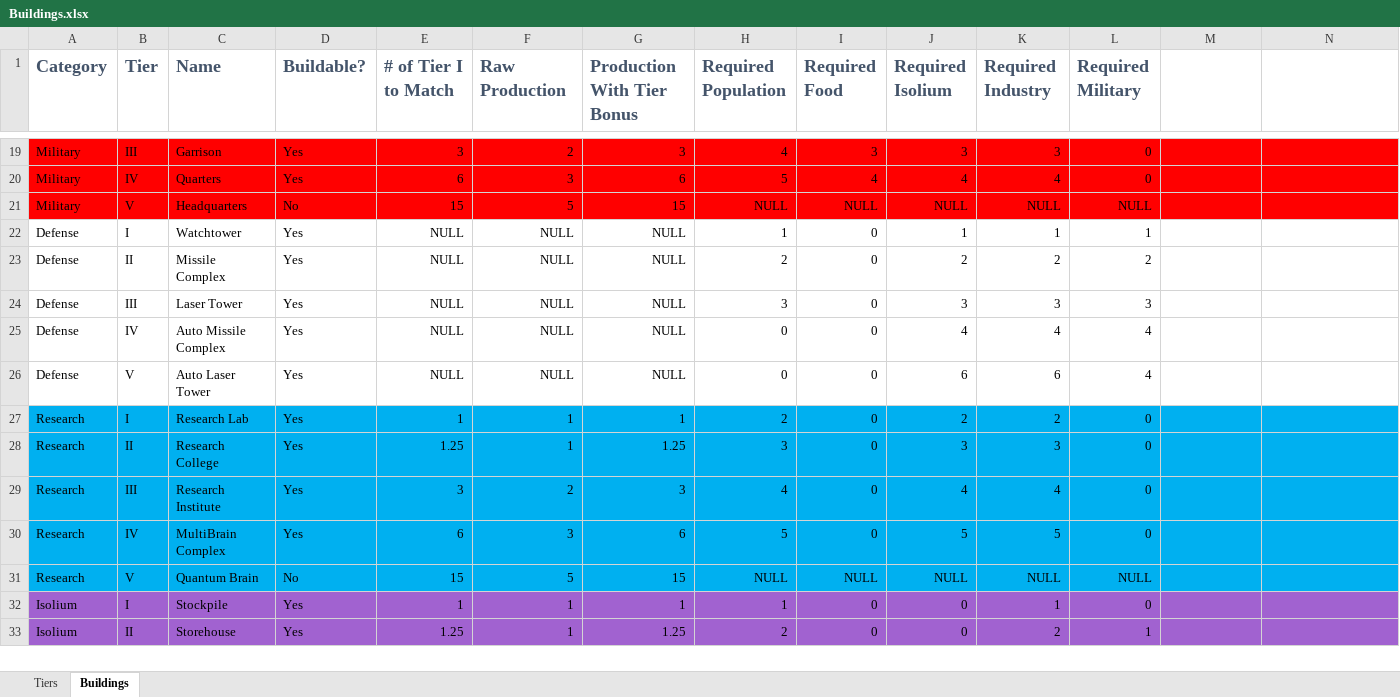
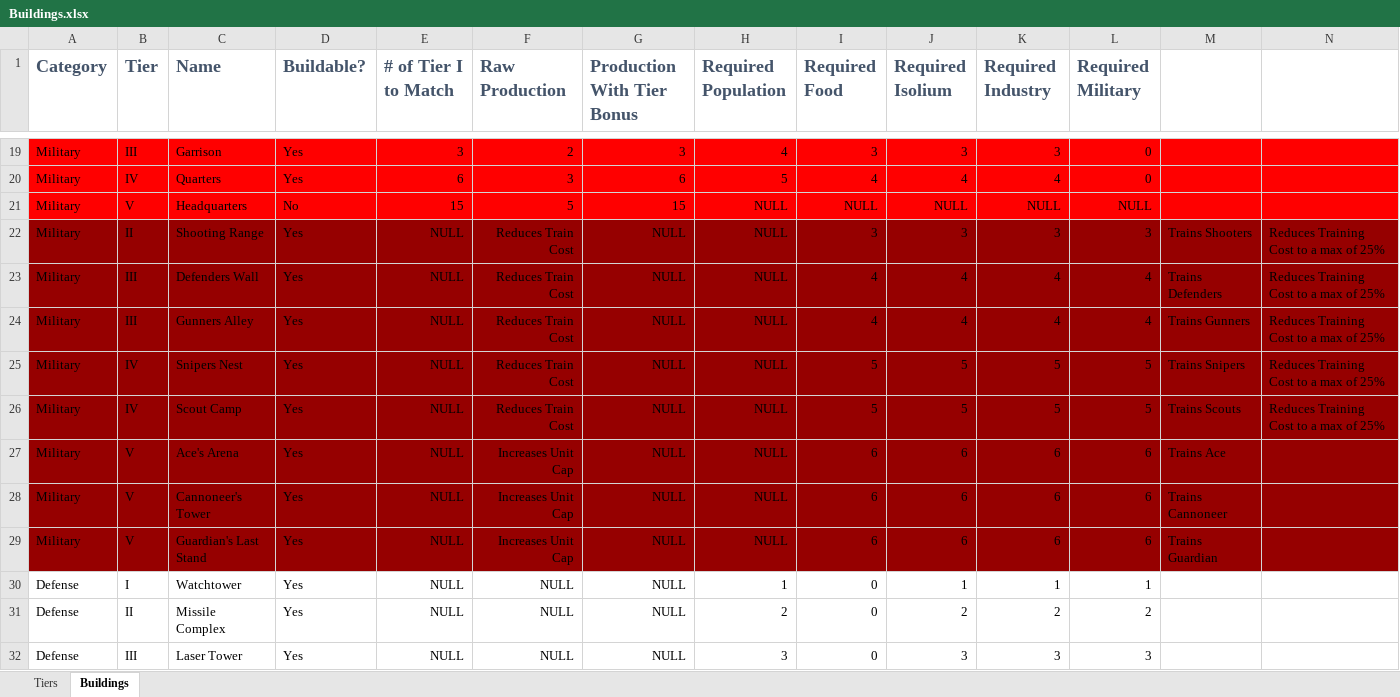
Before and after one commit to TheAVIATOR559/hex-trigger, an Excel workbook: design docs/Buildings.xlsx, sheet Buildings, drawn as a sheet; only a part is shown, gaps mark what is left out; the shorter side is filled out with more unchanged rows; values as stored, in another font and other column widths than the file's, no borders; the diff names each change by its address in the sheet, - before the commit and + after, or states it on an @@ line.

```diff
--- a/design docs/Buildings.xlsx (sheet Buildings)
+++ b/design docs/Buildings.xlsx (sheet Buildings)
+row 22: Military | II | Shooting Range | Yes | NULL | Reduces Train Cost | NULL | NULL | 3 | 3 | 3 | 3 | Trains Shooters | Reduces Training Cost to a max of 25%
+row 23: Military | III | Defenders Wall | Yes | NULL | Reduces Train Cost | NULL | NULL | 4 | 4 | 4 | 4 | Trains Defenders | Reduces Training Cost to a max of 25%
+row 24: Military | III | Gunners Alley | Yes | NULL | Reduces Train Cost | NULL | NULL | 4 | 4 | 4 | 4 | Trains Gunners | Reduces Training Cost to a max of 25%
+row 25: Military | IV | Snipers Nest | Yes | NULL | Reduces Train Cost | NULL | NULL | 5 | 5 | 5 | 5 | Trains Snipers | Reduces Training Cost to a max of 25%
+row 26: Military | IV | Scout Camp | Yes | NULL | Reduces Train Cost | NULL | NULL | 5 | 5 | 5 | 5 | Trains Scouts | Reduces Training Cost to a max of 25%
+row 27: Military | V | Ace's Arena | Yes | NULL | Increases Unit Cap | NULL | NULL | 6 | 6 | 6 | 6 | Trains Ace
+row 28: Military | V | Cannoneer's Tower | Yes | NULL | Increases Unit Cap | NULL | NULL | 6 | 6 | 6 | 6 | Trains Cannoneer
+row 29: Military | V | Guardian's Last Stand | Yes | NULL | Increases Unit Cap | NULL | NULL | 6 | 6 | 6 | 6 | Trains Guardian
```
Also changed, not shown: design docs/Combat Units.xlsx, 28 other files.
